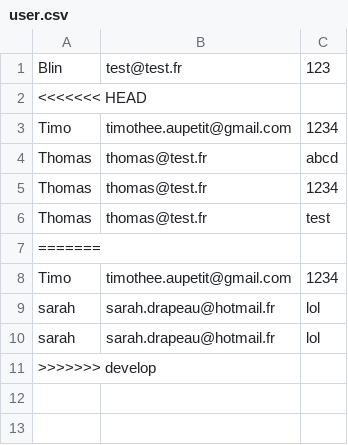
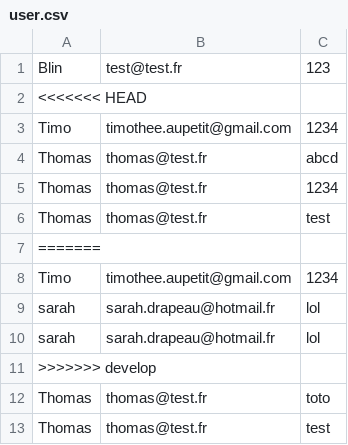
Before and after one commit to BalticWolf/TP_signup, a CSV file: data/user.csv, drawn as a sheet.

```diff
--- a/data/user.csv
+++ b/data/user.csv
@@ -11 +11,3 @@ sarah,sarah.drapeau@hotmail.fr,lol
 >>>>>>> develop
+Thomas,thomas@test.fr,toto
+Thomas,thomas@test.fr,test
```
Also changed, not shown: 2 other files.
